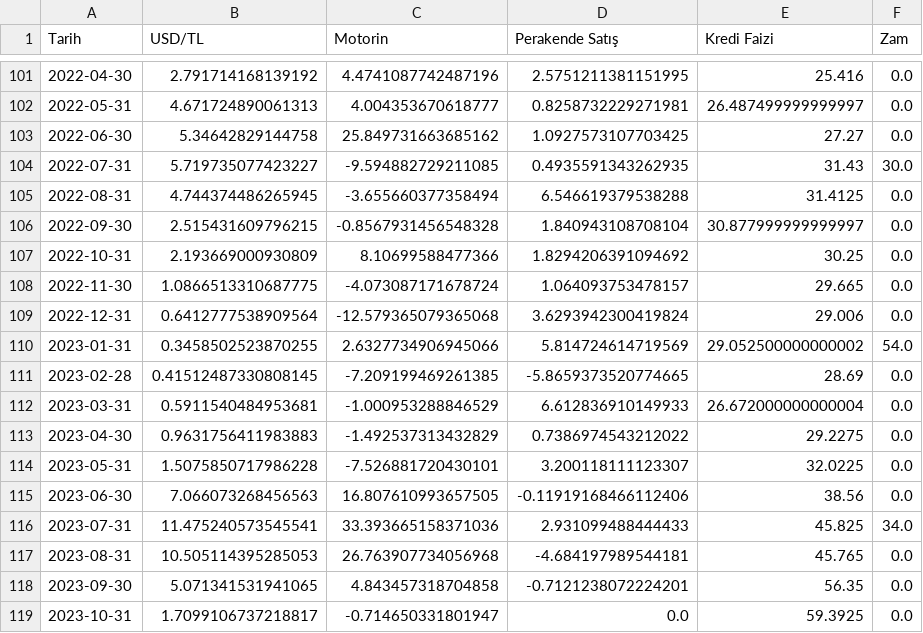
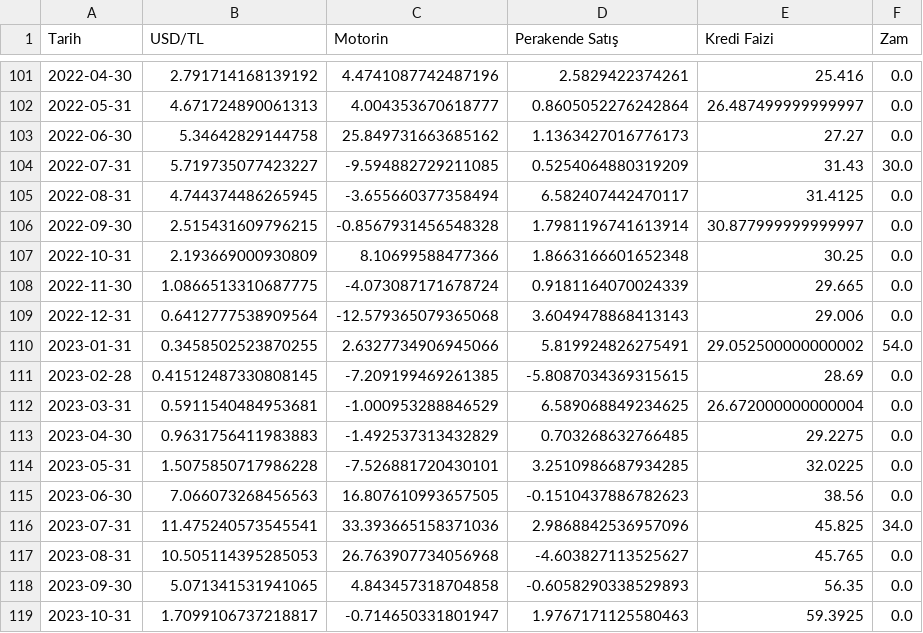
Before and after one commit to kaboya19/InflationForecast, a CSV file: data.csv, drawn as a sheet; only a part is shown, gaps mark what is left out; the diff covers the shown part only; the diff names each change by its address in the sheet, - before the commit and + after, or states it on an @@ line.

```diff
--- a/data.csv
+++ b/data.csv
-D101 (Perakende Satış): 2.5751211381151995
+D101 (Perakende Satış): 2.5829422374261
-D102 (Perakende Satış): 0.8258732229271981
+D102 (Perakende Satış): 0.8605052276242864
-D103 (Perakende Satış): 1.0927573107703425
+D103 (Perakende Satış): 1.1363427016776173
-D104 (Perakende Satış): 0.4935591343262935
+D104 (Perakende Satış): 0.5254064880319209
-D105 (Perakende Satış): 6.546619379538288
+D105 (Perakende Satış): 6.582407442470117
-D106 (Perakende Satış): 1.840943108708104
+D106 (Perakende Satış): 1.7981196741613914
-D107 (Perakende Satış): 1.8294206391094692
+D107 (Perakende Satış): 1.8663166601652348
-D108 (Perakende Satış): 1.064093753478157
+D108 (Perakende Satış): 0.9181164070024339
-D109 (Perakende Satış): 3.6293942300419824
+D109 (Perakende Satış): 3.6049478868413143
-D110 (Perakende Satış): 5.814724614719569
+D110 (Perakende Satış): 5.819924826275491
-D111 (Perakende Satış): -5.8659373520774665
+D111 (Perakende Satış): -5.8087034369315615
-D112 (Perakende Satış): 6.612836910149933
+D112 (Perakende Satış): 6.589068849234625
-D113 (Perakende Satış): 0.7386974543212022
+D113 (Perakende Satış): 0.703268632766485
-D114 (Perakende Satış): 3.200118111123307
+D114 (Perakende Satış): 3.2510986687934285
-D115 (Perakende Satış): -0.11919168466112406
+D115 (Perakende Satış): -0.1510437886782623
-D116 (Perakende Satış): 2.931099488444433
+D116 (Perakende Satış): 2.9868842536957096
-D117 (Perakende Satış): -4.684197989544181
+D117 (Perakende Satış): -4.603827113525627
-D118 (Perakende Satış): -0.7121238072224201
+D118 (Perakende Satış): -0.6058290338529893
-D119 (Perakende Satış): 0.0
+D119 (Perakende Satış): 1.9767171125580463
```
Also changed, not shown: 27 edited cells elsewhere in this file, df6.csv, modelaylık.csv, 3 other files.
